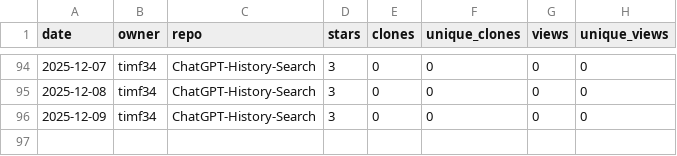
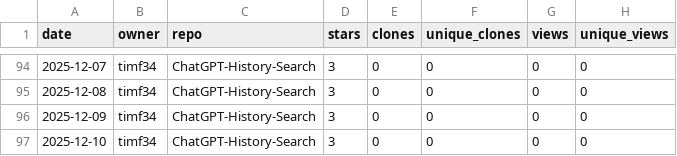
Before and after one commit to timf34/github-engagement-stats, a CSV file: data/timf34_ChatGPT-History-Search.csv, drawn as a sheet; only a part is shown, gaps mark what is left out; the diff names each change by its address in the sheet, - before the commit and + after, or states it on an @@ line.

```diff
--- a/data/timf34_ChatGPT-History-Search.csv
+++ b/data/timf34_ChatGPT-History-Search.csv
+row 97: 2025-12-10 | timf34 | ChatGPT-History-Search | 3 | 0 | 0 | 0 | 0
```
Also changed, not shown: data/timf34_HackIrelandLeaderboard.csv, data/timf34_UnifiedOpenAccessArt.csv, 14 other files.
